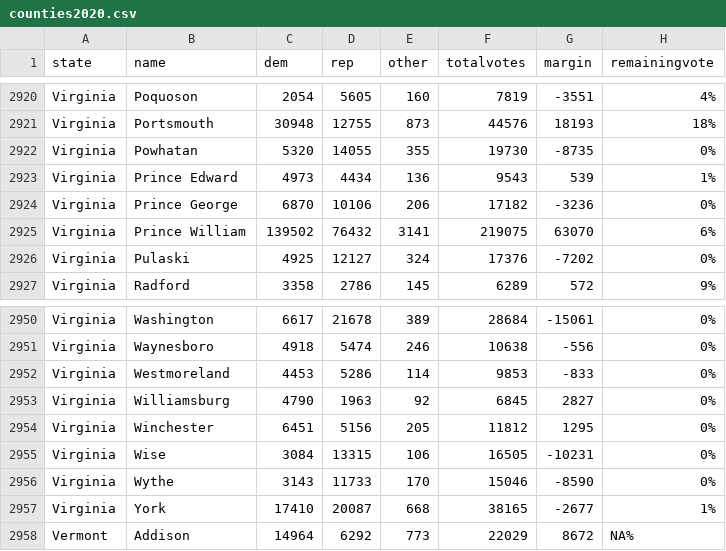
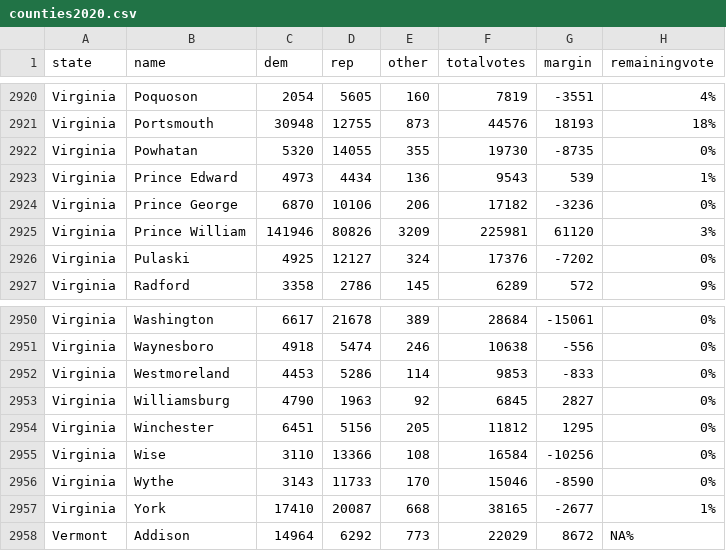
Before and after one commit to jcervas/2020-Elections, a CSV file: counties2020.csv, drawn as a sheet; only a part is shown, gaps mark what is left out; the diff covers the shown part only.

```diff
--- a/counties2020.csv
+++ b/counties2020.csv
@@ -2924,3 +2924,3 @@
 "Virginia","Prince George",6870,10106,206,17182,-3236,"0%"
-"Virginia","Prince William",139502,76432,3141,219075,63070,"6%"
+"Virginia","Prince William",141946,80826,3209,225981,61120,"3%"
 "Virginia","Pulaski",4925,12127,324,17376,-7202,"0%"
@@ -2954,3 +2954,3 @@
 "Virginia","Winchester",6451,5156,205,11812,1295,"0%"
-"Virginia","Wise",3084,13315,106,16505,-10231,"0%"
+"Virginia","Wise",3110,13366,108,16584,-10256,"0%"
 "Virginia","Wythe",3143,11733,170,15046,-8590,"0%"
```
Also changed, not shown: 5 added rows, 5 removed rows and 4 edited cells elsewhere in this file, 1 other file.
